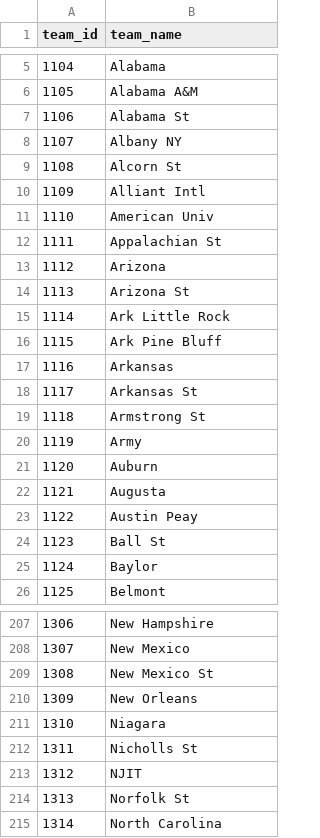
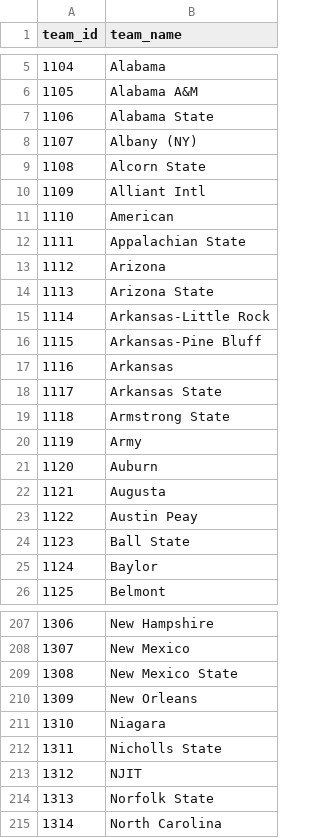
Before and after one commit to codebender/kaggle-march-machine-learning-mania-2015, a CSV file: Data/teams.csv, drawn as a sheet; only a part is shown, gaps mark what is left out; the diff covers the shown part only.

Commit message:
touch up teams cvs with matching team name

```diff
--- a/Data/teams.csv
+++ b/Data/teams.csv
@@ -6,15 +6,15 @@ team_id,team_name
 1105,Alabama A&M
-1106,Alabama St
-1107,Albany NY
-1108,Alcorn St
+1106,Alabama State
+1107,Albany (NY)
+1108,Alcorn State
 1109,Alliant Intl
-1110,American Univ
-1111,Appalachian St
+1110,American
+1111,Appalachian State
 1112,Arizona
-1113,Arizona St
-1114,Ark Little Rock
-1115,Ark Pine Bluff
+1113,Arizona State
+1114,Arkansas-Little Rock
+1115,Arkansas-Pine Bluff
 1116,Arkansas
-1117,Arkansas St
-1118,Armstrong St
+1117,Arkansas State
+1118,Armstrong State
 1119,Army
@@ -23,3 +23,3 @@ team_id,team_name
 1122,Austin Peay
-1123,Ball St
+1123,Ball State
 1124,Baylor
@@ -208,8 +208,8 @@ team_id,team_name
 1307,New Mexico
-1308,New Mexico St
+1308,New Mexico State
 1309,New Orleans
 1310,Niagara
-1311,Nicholls St
+1311,Nicholls State
 1312,NJIT
-1313,Norfolk St
+1313,Norfolk State
 1314,North Carolina
```
Also changed, not shown: 94 edited cells elsewhere in this file.
